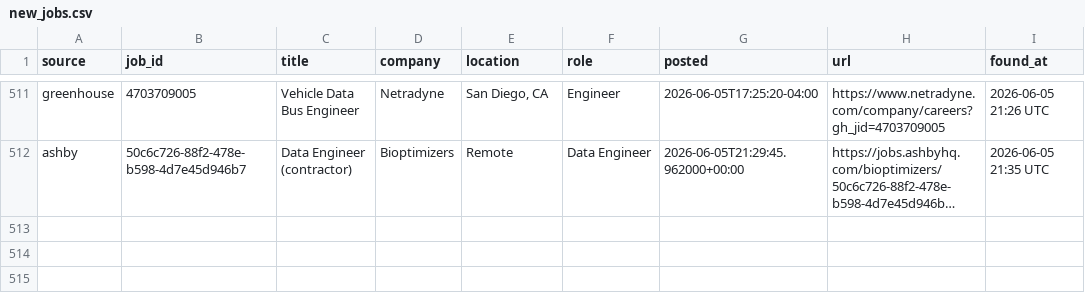
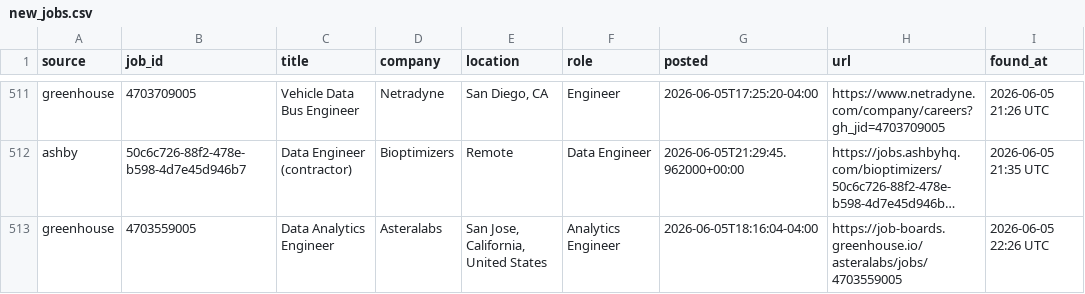
Before and after one commit to OzSpidey/Job_Automation, a CSV file: csv/new_jobs.csv, drawn as a sheet; only a part is shown, gaps mark what is left out; long unchanged cells end in …; the diff names each change by its address in the sheet, - before the commit and + after, or states it on an @@ line.

```diff
--- a/csv/new_jobs.csv
+++ b/csv/new_jobs.csv
+row 513: greenhouse | 4703559005 | Data Analytics Engineer | Asteralabs | San Jose, California, United States | Analytics Engineer | 2026-06-05T18:16:04-04:00 | https://job-boards.greenhouse.io/asteralabs/jobs/4703559005 | 2026-06-05 22:26 UTC
```
Also changed, not shown: 1 other file.
